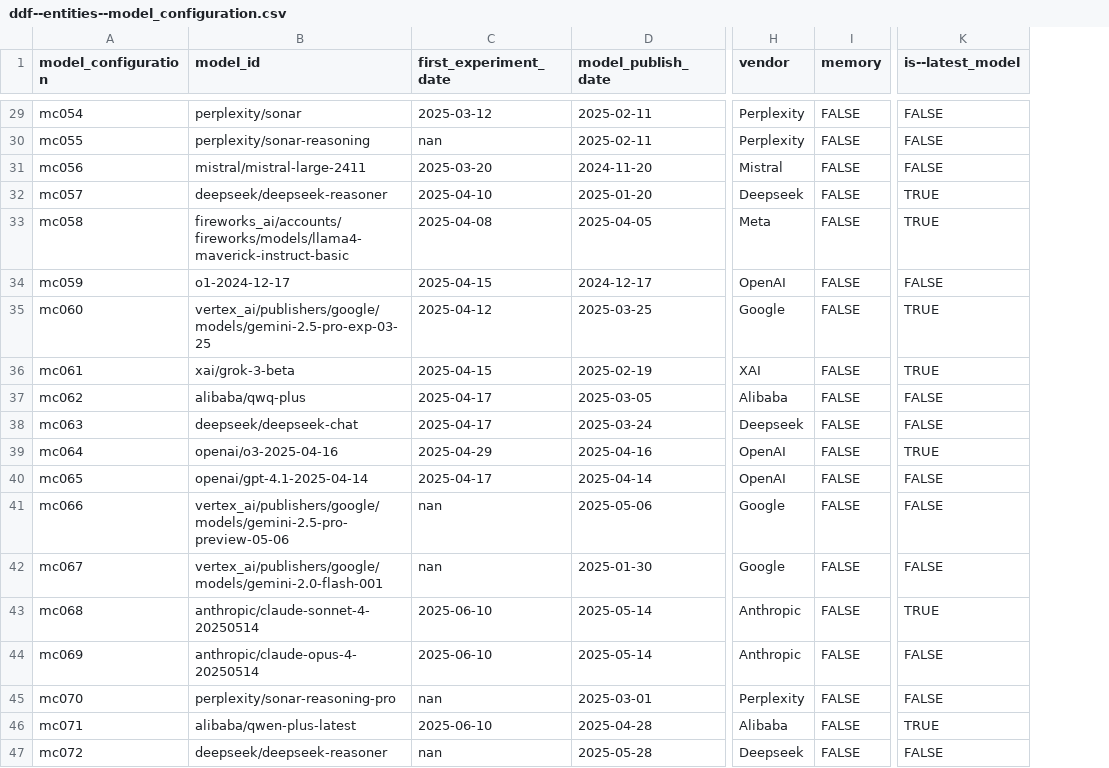
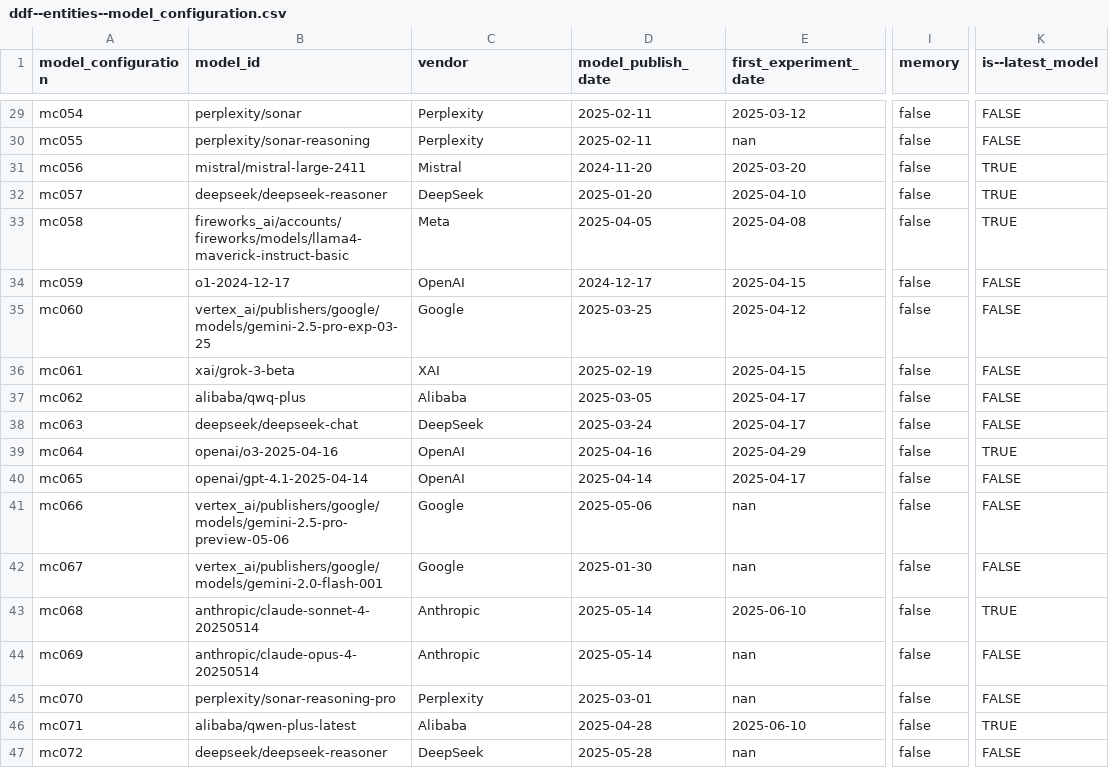
Before and after one commit to open-numbers/ddf--gapminder--ai_worldview_benchmark, a CSV file: ddf--entities--model_configuration.csv, drawn as a sheet; only a part is shown, gaps mark what is left out; removed rows and columns are numbered as before the commit, all else as after; the diff covers the shown part only; the diff names each change by its address in the sheet, - before the commit and + after, or states it on an @@ line.

```diff
--- a/ddf--entities--model_configuration.csv
+++ b/ddf--entities--model_configuration.csv
+column E (first_experiment_date), rows 29-47: 2025-03-12 | nan | 2025-03-20 | 2025-04-10 | 2025-04-08 | 2025-04-15 | 2025-04-12 | 2025-04-15 | 2025-04-17 | 2025-04-17 | 2025-04-29 | 2025-04-17 | nan | nan | 2025-06-10 | nan | nan | 2025-06-10 | nan
-column H (vendor), rows 29-47: Perplexity | Perplexity | Mistral | Deepseek | Meta | OpenAI | Google | XAI | Alibaba | Deepseek | OpenAI | OpenAI | Google | Google | Anthropic | Anthropic | Perplexity | Alibaba | Deepseek
-C1: first_experiment_date
+C1: vendor
-C29 (vendor): 2025-03-12
+C29 (vendor): Perplexity
-I29:I47 (memory): FALSE
+I29:I47 (memory): false
-C30 (vendor): nan
+C30 (vendor): Perplexity
-C31 (vendor): 2025-03-20
+C31 (vendor): Mistral
-K31 (is--latest_model): FALSE
+K31 (is--latest_model): TRUE
-C32 (vendor): 2025-04-10
+C32 (vendor): DeepSeek
-C33 (vendor): 2025-04-08
+C33 (vendor): Meta
-C34 (vendor): 2025-04-15
+C34 (vendor): OpenAI
-C35 (vendor): 2025-04-12
+C35 (vendor): Google
-K35:K36 (is--latest_model): TRUE
+K35:K36 (is--latest_model): FALSE
-C36 (vendor): 2025-04-15
+C36 (vendor): XAI
-C37 (vendor): 2025-04-17
+C37 (vendor): Alibaba
-C38 (vendor): 2025-04-17
+C38 (vendor): DeepSeek
-C39 (vendor): 2025-04-29
+C39 (vendor): OpenAI
-C40 (vendor): 2025-04-17
+C40 (vendor): OpenAI
-C41:C42 (vendor): nan
+C41:C42 (vendor): Google
-C43:C44 (vendor): 2025-06-10
+C43:C44 (vendor): Anthropic
-C45 (vendor): nan
+C45 (vendor): Perplexity
-C46 (vendor): 2025-06-10
+C46 (vendor): Alibaba
-C47 (vendor): nan
+C47 (vendor): DeepSeek
```
Also changed, not shown: 54 edited cells elsewhere in this file, etl/source/ai_eval_sheets/gen_ai_model_configs.csv, 2 other files.
